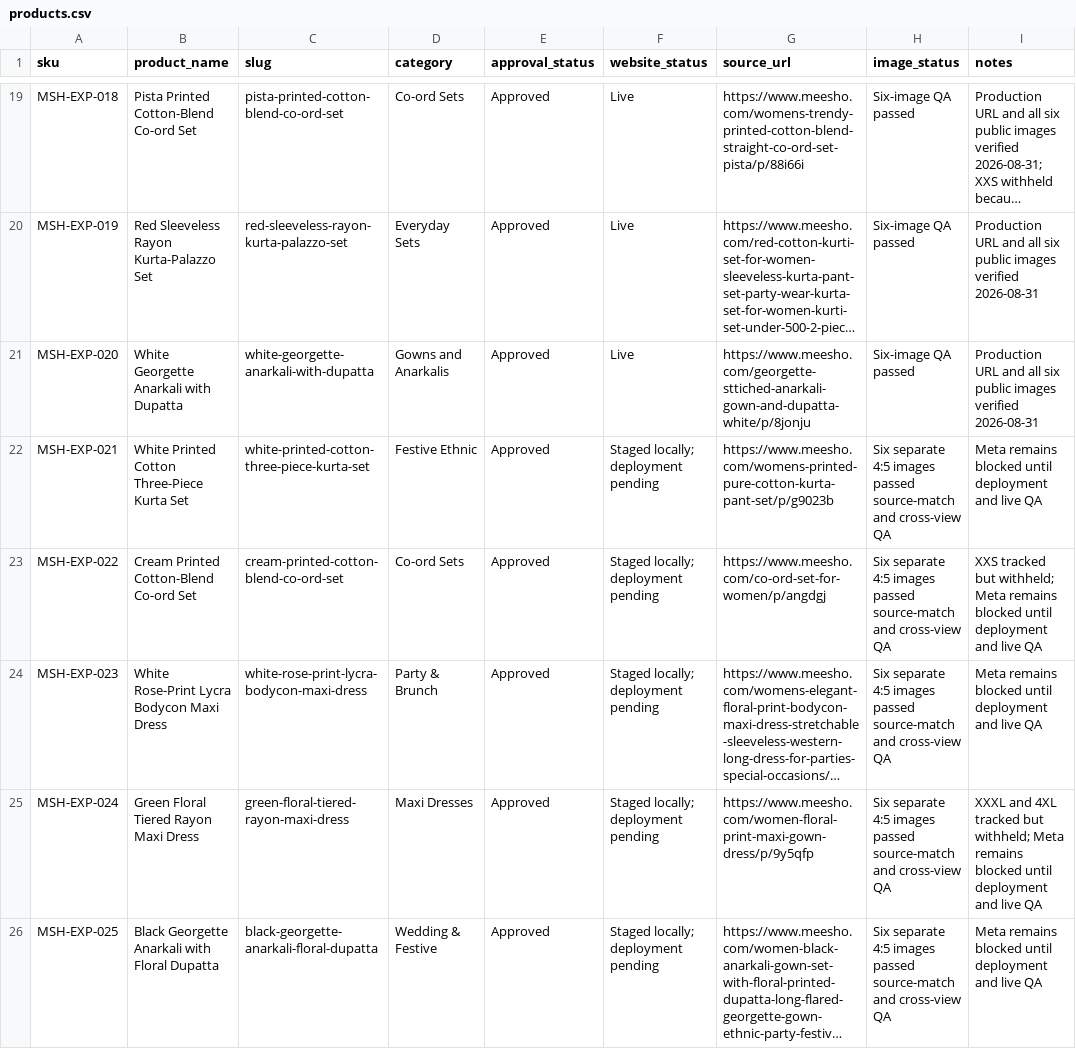
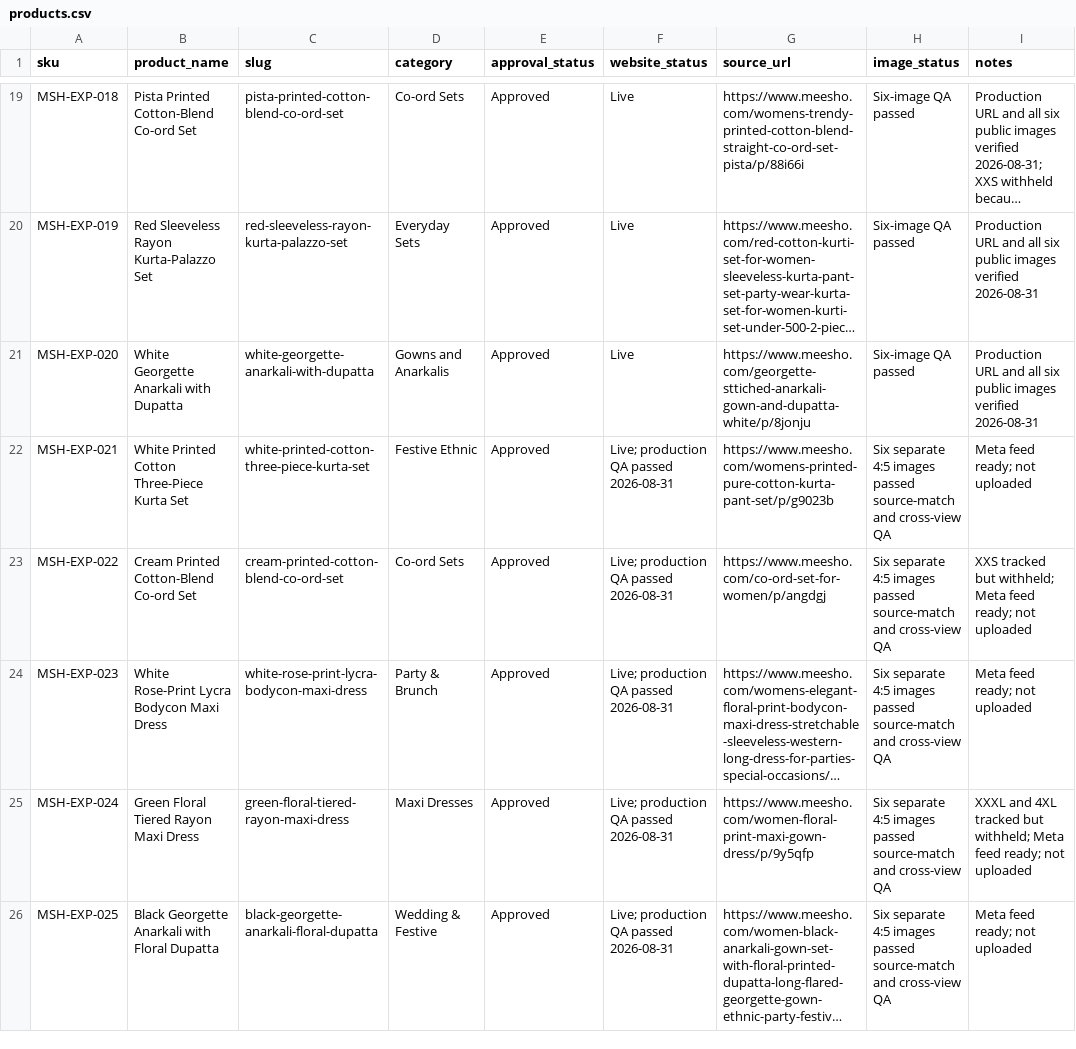
Before and after one commit to Fazilfazi991/dealstore, a CSV file: data/products.csv, drawn as a sheet; only a part is shown, gaps mark what is left out; long unchanged cells end in …; the diff names each change by its address in the sheet, - before the commit and + after, or states it on an @@ line.

Commit message:
Mark products 21-25 live and Meta ready

```diff
--- a/data/products.csv
+++ b/data/products.csv
-F22:F26 (website_status): Staged locally; deployment pending
+F22:F26 (website_status): Live; production QA passed 2026-08-31
-I22 (notes): Meta remains blocked until deployment and live QA
+I22 (notes): Meta feed ready; not uploaded
-I23 (notes): …withheld; Meta remains blocked until deployment and live QA
+I23 (notes): …withheld; Meta feed ready; not uploaded
-I24 (notes): Meta remains blocked until deployment and live QA
+I24 (notes): Meta feed ready; not uploaded
-I25 (notes): …withheld; Meta remains blocked until deployment and live QA
+I25 (notes): …withheld; Meta feed ready; not uploaded
-I26 (notes): Meta remains blocked until deployment and live QA
+I26 (notes): Meta feed ready; not uploaded
```
Also changed, not shown: data/meesho-sources.csv, 5 other files.
